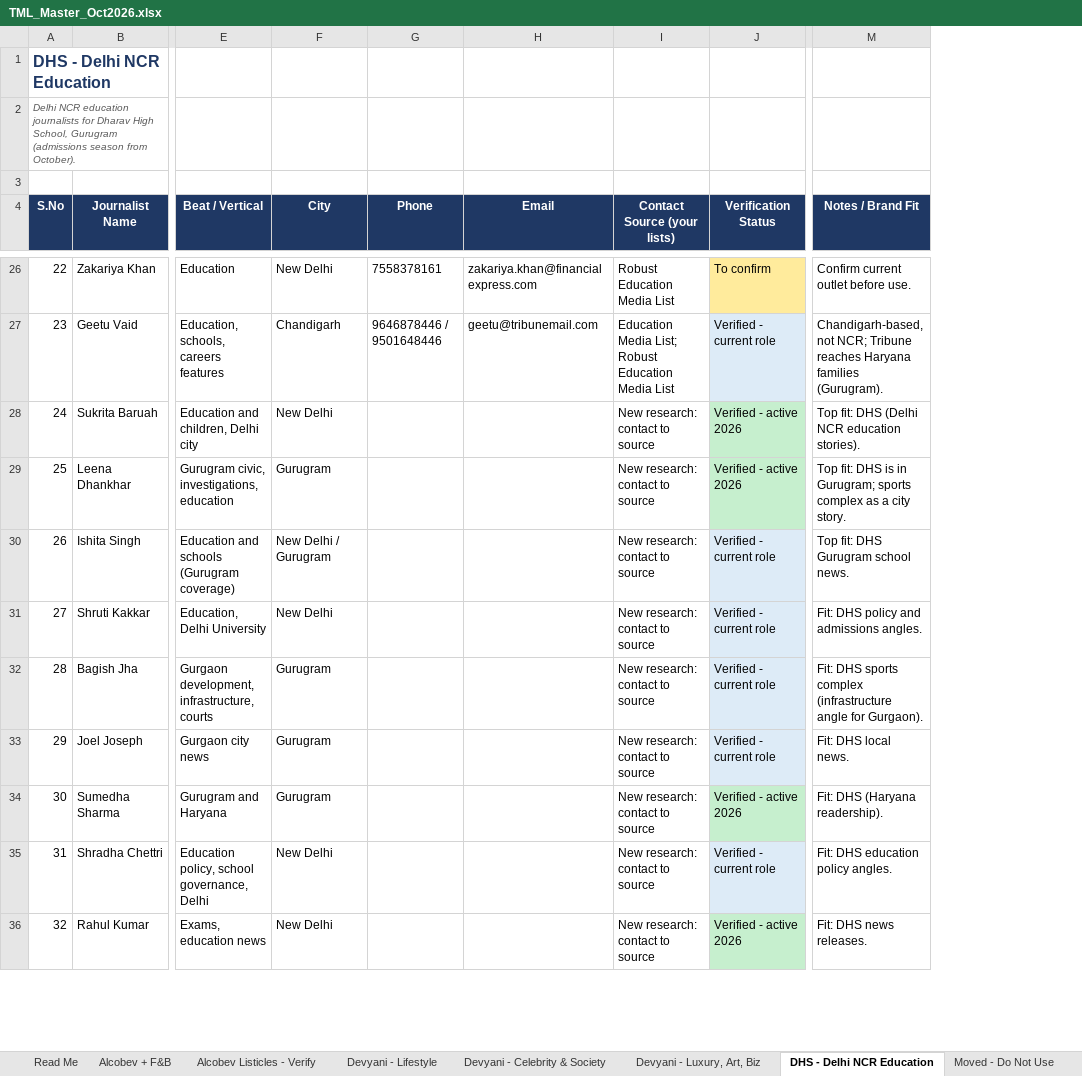
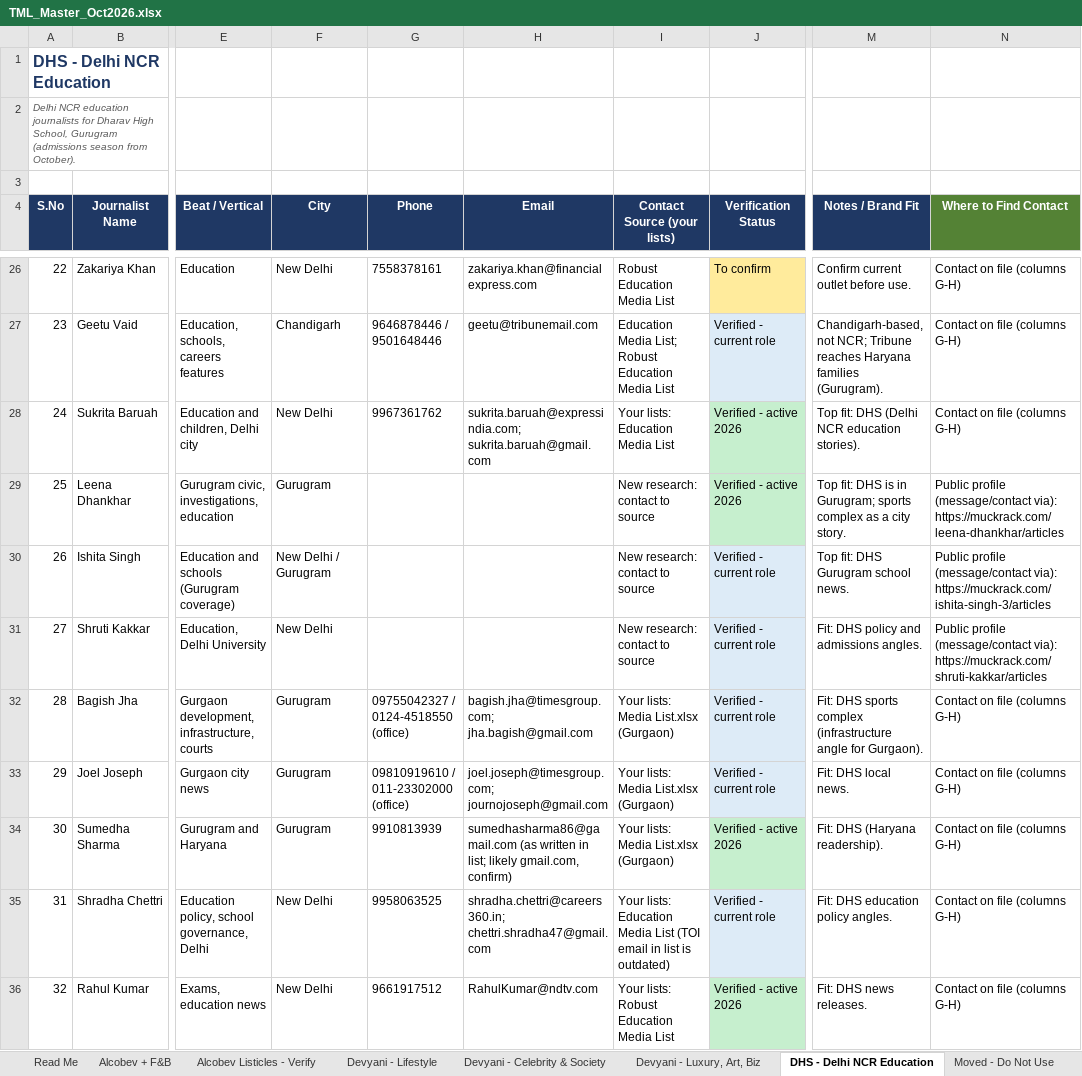
Before and after one commit to nilavasaha/claude3223, an Excel workbook: TML_Master_Oct2026.xlsx, sheet DHS - Delhi NCR Education, drawn as a sheet; only a part is shown, gaps mark what is left out; values as stored, in another font and other column widths than the file's, no borders; the diff covers the shown part only; the diff names each change by its address in the sheet, - before the commit and + after, or states it on an @@ line.

```diff
--- a/TML_Master_Oct2026.xlsx (sheet DHS - Delhi NCR Education)
+++ b/TML_Master_Oct2026.xlsx (sheet DHS - Delhi NCR Education)
+column N (Where to Find Contact), rows 26-36: Contact on file (columns G-H) | Contact on file (columns G-H) | Contact on file (columns G-H) | Public profile (message/contact via): https://muckrack.com/leena-dhankhar/articles | Public profile (message/contact via): https://muckrack.com/ishita-singh-3/articles | Public profile (message/contact via): https://muckrack.com/shruti-kakkar/articles | Contact on file (columns G-H) | Contact on file (columns G-H) | Contact on file (columns G-H) | Contact on file (columns G-H) | Contact on file (columns G-H)
-G28 (Phone): (empty)
+G28 (Phone): 9967361762
-H28 (Email): (empty)
+H28 (Email): sukrita.baruah@expressindia.com; sukrita.baruah@gmail.com
-I28 (Contact Source (your lists)): New research: contact to source
+I28 (Contact Source (your lists)): Your lists: Education Media List
-G32 (Phone): (empty)
+G32 (Phone): 09755042327 / 0124-4518550 (office)
-H32 (Email): (empty)
+H32 (Email): bagish.jha@timesgroup.com; jha.bagish@gmail.com
-I32:I34 (Contact Source (your lists)): New research: contact to source
+I32:I34 (Contact Source (your lists)): Your lists: Media List.xlsx (Gurgaon)
-G33 (Phone): (empty)
+G33 (Phone): 09810919610 / 011-23302000 (office)
-H33 (Email): (empty)
+H33 (Email): joel.joseph@timesgroup.com; journojoseph@gmail.com
-G34 (Phone): (empty)
+G34 (Phone): 9910813939
-H34 (Email): (empty)
+H34 (Email): sumedhasharma86@gamail.com (as written in list; likely gmail.com, confirm)
-G35 (Phone): (empty)
+G35 (Phone): 9958063525
-H35 (Email): (empty)
+H35 (Email): shradha.chettri@careers360.in; chettri.shradha47@gmail.com
-I35 (Contact Source (your lists)): New research: contact to source
+I35 (Contact Source (your lists)): Your lists: Education Media List (TOI email in list is outdated)
-G36 (Phone): (empty)
+G36 (Phone): 9661917512
-H36 (Email): (empty)
+H36 (Email): RahulKumar@ndtv.com
-I36 (Contact Source (your lists)): New research: contact to source
+I36 (Contact Source (your lists)): Your lists: Robust Education Media List
```
Also changed, not shown: 19 edited cells elsewhere in this sheet, sheet Devyani - Lifestyle, sheet Alcobev + F&B, sheet Moved - Do Not Use, sheet Devyani - Luxury, Art, Biz, sheet Devyani - Celebrity & Society, sheet Read Me.
